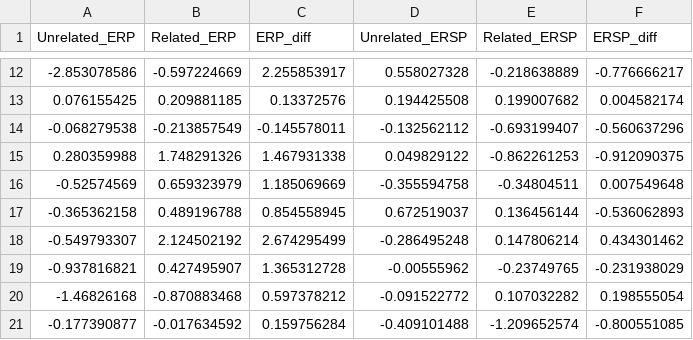
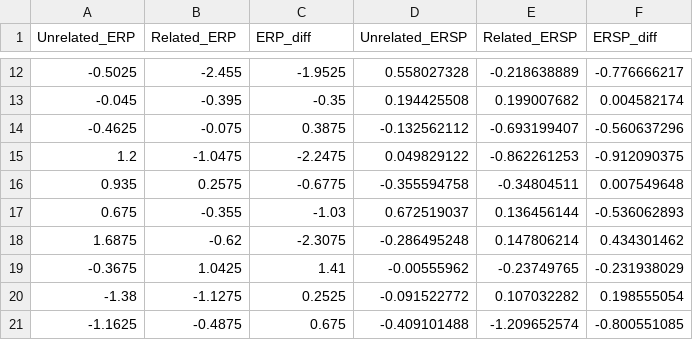
Before and after one commit to juliagoolia28/manuscripts, a CSV file: semantic_processing/erp_stats.csv, drawn as a sheet; only a part is shown, gaps mark what is left out; the diff covers the shown part only.

```diff
--- a/semantic_processing/erp_stats.csv
+++ b/semantic_processing/erp_stats.csv
@@ -12,10 +12,10 @@
--2.853078586,-0.597224669,2.255853917,0.558027328,-0.218638889,-0.776666217
-0.076155425,0.209881185,0.13372576,0.194425508,0.199007682,0.004582174
--0.068279538,-0.213857549,-0.145578011,-0.132562112,-0.693199407,-0.560637296
-0.280359988,1.748291326,1.467931338,0.049829122,-0.862261253,-0.912090375
--0.52574569,0.659323979,1.185069669,-0.355594758,-0.34804511,0.007549648
--0.365362158,0.489196788,0.854558945,0.672519037,0.136456144,-0.536062893
--0.549793307,2.124502192,2.674295499,-0.286495248,0.147806214,0.434301462
--0.937816821,0.427495907,1.365312728,-0.00555962,-0.23749765,-0.231938029
--1.46826168,-0.870883468,0.597378212,-0.091522772,0.107032282,0.198555054
--0.177390877,-0.017634592,0.159756284,-0.409101488,-1.209652574,-0.800551085
+-0.5025,-2.455,-1.9525,0.558027328,-0.218638889,-0.776666217
+-0.045,-0.395,-0.35,0.194425508,0.199007682,0.004582174
+-0.4625,-0.075,0.3875,-0.132562112,-0.693199407,-0.560637296
+1.2,-1.0475,-2.2475,0.049829122,-0.862261253,-0.912090375
+0.935,0.2575,-0.6775,-0.355594758,-0.34804511,0.007549648
+0.675,-0.355,-1.03,0.672519037,0.136456144,-0.536062893
+1.6875,-0.62,-2.3075,-0.286495248,0.147806214,0.434301462
+-0.3675,1.0425,1.41,-0.00555962,-0.23749765,-0.231938029
+-1.38,-1.1275,0.2525,-0.091522772,0.107032282,0.198555054
+-1.1625,-0.4875,0.675,-0.409101488,-1.209652574,-0.800551085
```
Also changed, not shown: 63 edited cells elsewhere in this file, 1 other file.
